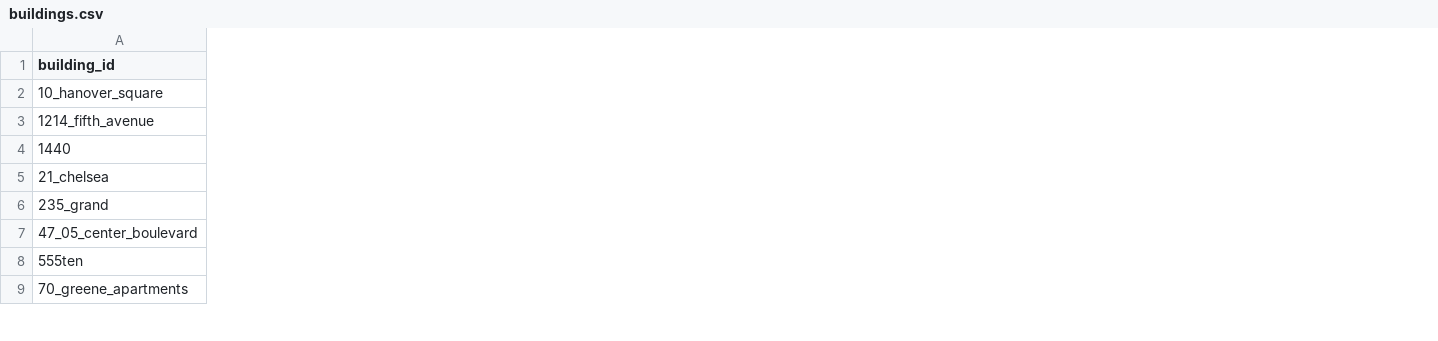
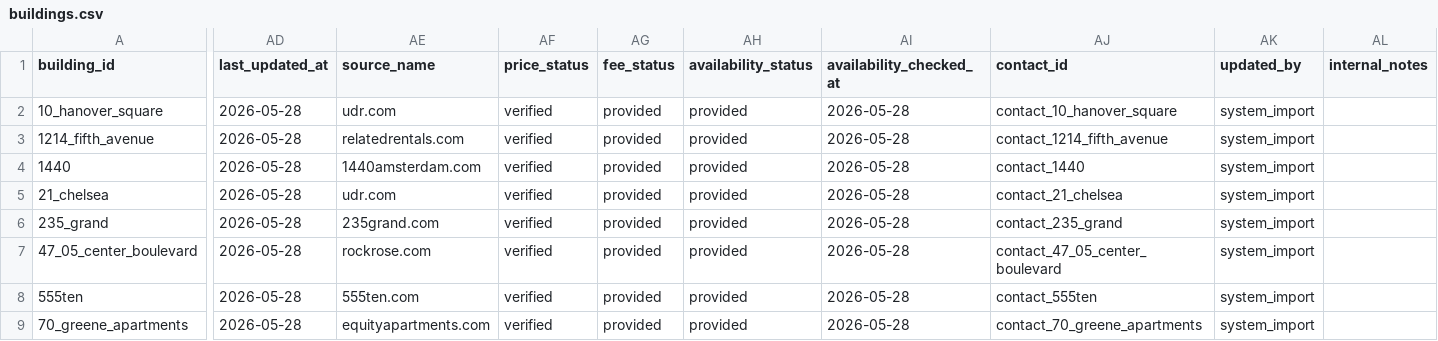
Before and after one commit to Jia1267/ny_XChome, a CSV file: O/ny_rental_google_places_fixed_V2/data/buildings.csv, drawn as a sheet; only a part is shown, gaps mark what is left out; the diff names each change by its address in the sheet, - before the commit and + after, or states it on an @@ line.

```diff
--- a/O/ny_rental_google_places_fixed_V2/data/buildings.csv
+++ b/O/ny_rental_google_places_fixed_V2/data/buildings.csv
+column AD (last_updated_at), rows 2-9: all 2026-05-28
+column AE (source_name), rows 2-9: udr.com | relatedrentals.com | 1440amsterdam.com | udr.com | 235grand.com | rockrose.com | 555ten.com | equityapartments.com
+column AF (price_status), rows 2-9: all verified
+column AG (fee_status), rows 2-9: all provided
+column AH (availability_status), rows 2-9: all provided
+column AI (availability_checked_at), rows 2-9: all 2026-05-28
+column AJ (contact_id), rows 2-9: contact_10_hanover_square | contact_1214_fifth_avenue | contact_1440 | contact_21_chelsea | contact_235_grand | contact_47_05_center_boulevard | contact_555ten | contact_70_greene_apartments
+column AK (updated_by), rows 2-9: all system_import
+column AL (internal_notes), empty
```
Also changed, not shown: O/ny_rental_google_places_fixed_V2/data/photos.csv, 32 other files.
